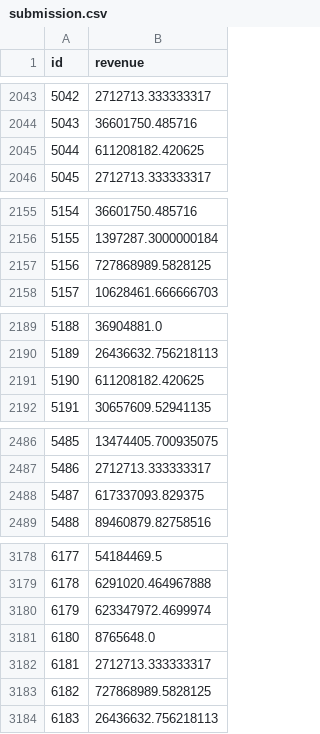
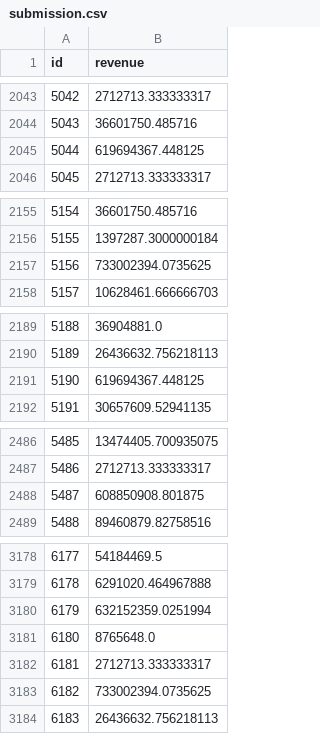
Before and after one commit to Torbenhjl/Oblig2-DAT158, a CSV file: submission.csv, drawn as a sheet; only a part is shown, gaps mark what is left out; the diff covers the shown part only.

```diff
--- a/submission.csv
+++ b/submission.csv
@@ -2044,3 +2044,3 @@ id,revenue
 5043,36601750.485716
-5044,611208182.420625
+5044,619694367.448125
 5045,2712713.333333317
@@ -2156,3 +2156,3 @@ id,revenue
 5155,1397287.3000000184
-5156,727868989.5828125
+5156,733002394.0735625
 5157,10628461.666666703
@@ -2190,3 +2190,3 @@ id,revenue
 5189,26436632.756218113
-5190,611208182.420625
+5190,619694367.448125
 5191,30657609.52941135
@@ -2487,3 +2487,3 @@ id,revenue
 5486,2712713.333333317
-5487,617337093.829375
+5487,608850908.801875
 5488,89460879.82758516
@@ -3179,6 +3179,6 @@ id,revenue
 6178,6291020.464967888
-6179,623347972.4699974
+6179,632152359.0251994
 6180,8765648.0
 6181,2712713.333333317
-6182,727868989.5828125
+6182,733002394.0735625
 6183,26436632.756218113
```
Also changed, not shown: 4 edited cells elsewhere in this file, 2 other files.
